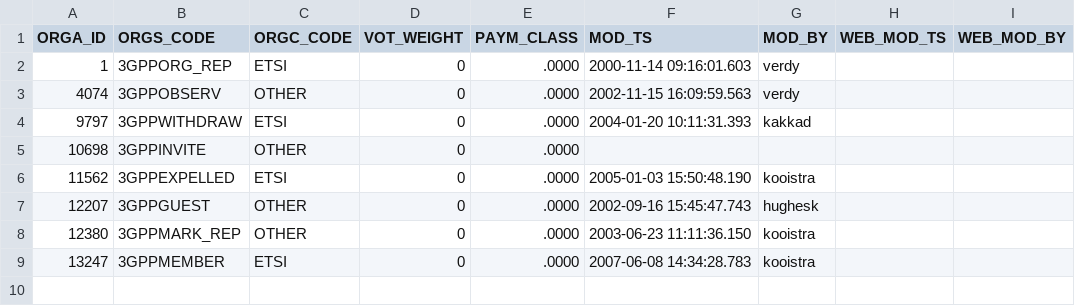
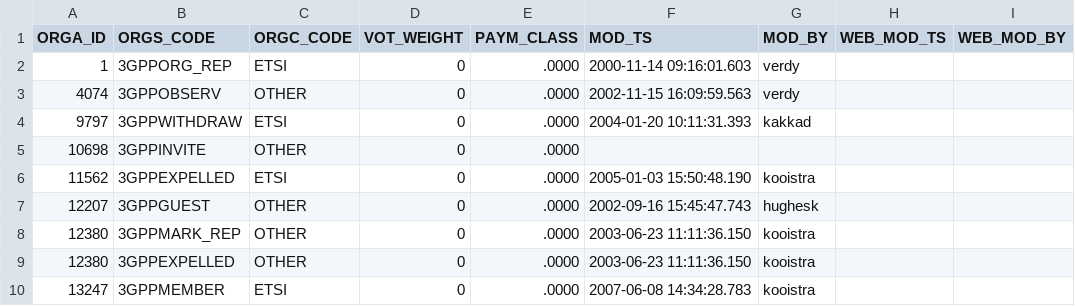
Before and after one commit to mathieumomal/test, a CSV file: WCF Services/UserRightsService/UserRightsService.Tests/Database/DSDB/ORGA_STATUS.csv, drawn as a sheet; the diff names each change by its address in the sheet, - before the commit and + after, or states it on an @@ line.

Commit message:
artf1538598 - Delegate role - prohibited expelled and withdrawn status

```diff
--- a/WCF Services/UserRightsService/UserRightsService.Tests/Database/DSDB/ORGA_STATUS.csv
+++ b/WCF Services/UserRightsService/UserRightsService.Tests/Database/DSDB/ORGA_STATUS.csv
+row 9: 12380 | 3GPPEXPELLED | OTHER | 0 | .0000 | 2003-06-23 11:11:36.150 | kooistra
```
Also changed, not shown: 2 other files.
